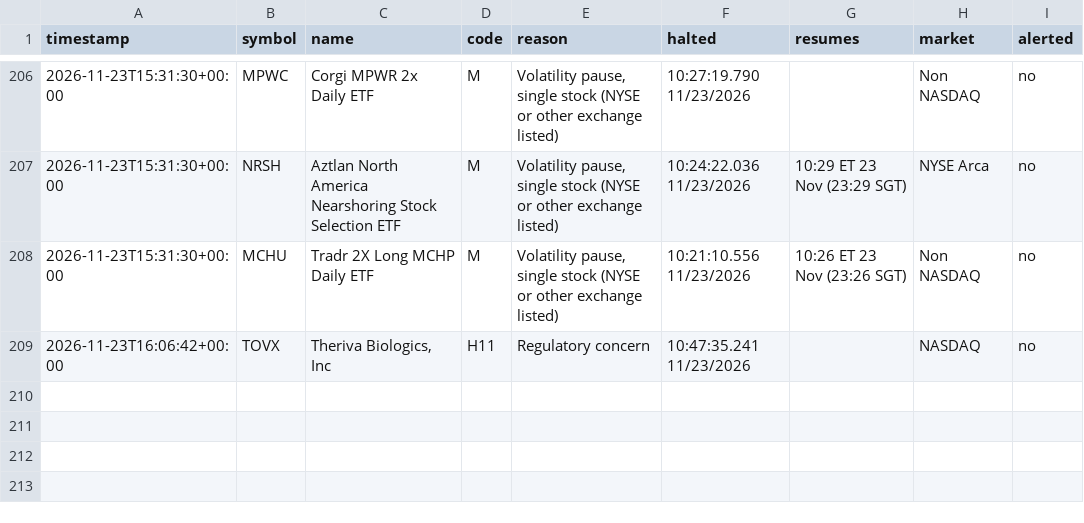
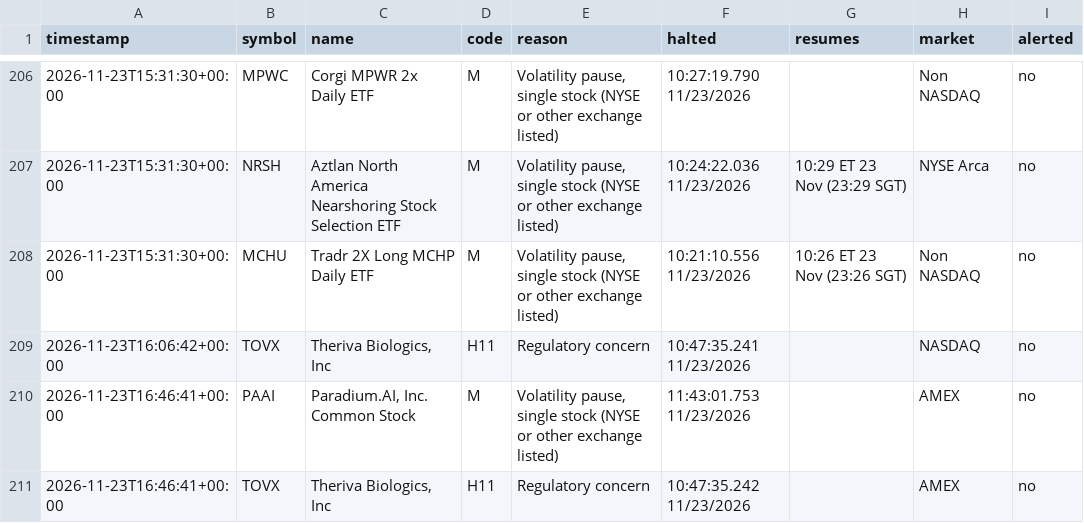
Before and after one commit to kiianlow/filings-monitor, a CSV file: data/halts.csv, drawn as a sheet; only a part is shown, gaps mark what is left out.

```diff
--- a/data/halts.csv
+++ b/data/halts.csv
@@ -209 +209,3 @@ timestamp,symbol,name,code,reason,halted,resumes,market,alerted
 2026-11-23T16:06:42+00:00,TOVX,"Theriva Biologics, Inc",H11,Regulatory concern,10:47:35.241 11/23/2026,,NASDAQ,no
+2026-11-23T16:46:41+00:00,PAAI,"Paradium.AI, Inc. Common Stock",M,"Volatility pause, single stock (NYSE or other exchange listed)",11:43:01.753 11/23/2026,,AMEX,no
+2026-11-23T16:46:41+00:00,TOVX,"Theriva Biologics, Inc",H11,Regulatory concern,10:47:35.242 11/23/2026,,AMEX,no
```
Also changed, not shown: 2 other files.
